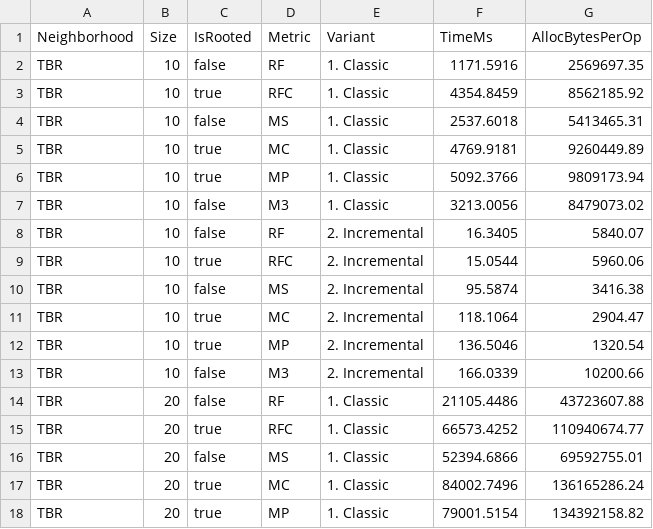
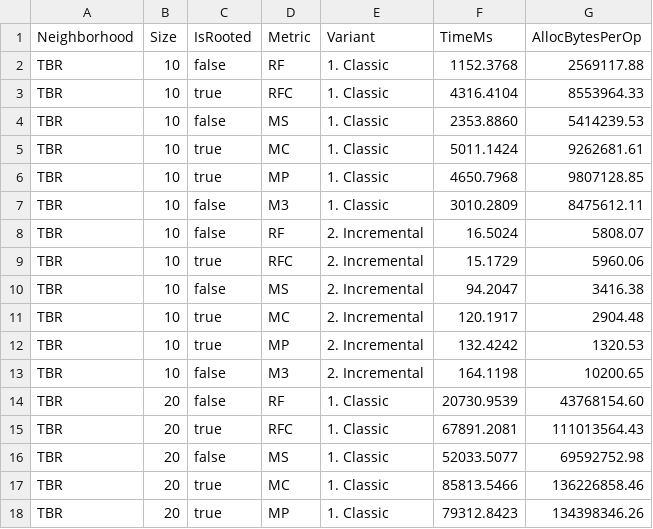
Before and after one commit to TreeCmp/TreeCmpLib, a CSV file: results/jmh/singleStep/benchmark_single_step_TBR.csv, drawn as a sheet; only a part is shown; the diff covers the shown part only.

```diff
--- a/results/jmh/singleStep/benchmark_single_step_TBR.csv
+++ b/results/jmh/singleStep/benchmark_single_step_TBR.csv
@@ -1,18 +1,18 @@
 Neighborhood,Size,IsRooted,Metric,Variant,TimeMs,AllocBytesPerOp
-TBR,10,false,RF,1. Classic,1171.5916,2569697.35
-TBR,10,true,RFC,1. Classic,4354.8459,8562185.92
-TBR,10,false,MS,1. Classic,2537.6018,5413465.31
-TBR,10,true,MC,1. Classic,4769.9181,9260449.89
-TBR,10,true,MP,1. Classic,5092.3766,9809173.94
-TBR,10,false,M3,1. Classic,3213.0056,8479073.02
-TBR,10,false,RF,2. Incremental,16.3405,5840.07
-TBR,10,true,RFC,2. Incremental,15.0544,5960.06
-TBR,10,false,MS,2. Incremental,95.5874,3416.38
-TBR,10,true,MC,2. Incremental,118.1064,2904.47
-TBR,10,true,MP,2. Incremental,136.5046,1320.54
-TBR,10,false,M3,2. Incremental,166.0339,10200.66
-TBR,20,false,RF,1. Classic,21105.4486,43723607.88
-TBR,20,true,RFC,1. Classic,66573.4252,110940674.77
-TBR,20,false,MS,1. Classic,52394.6866,69592755.01
-TBR,20,true,MC,1. Classic,84002.7496,136165286.24
-TBR,20,true,MP,1. Classic,79001.5154,134392158.82
+TBR,10,false,RF,1. Classic,1152.3768,2569117.88
+TBR,10,true,RFC,1. Classic,4316.4104,8553964.33
+TBR,10,false,MS,1. Classic,2353.8860,5414239.53
+TBR,10,true,MC,1. Classic,5011.1424,9262681.61
+TBR,10,true,MP,1. Classic,4650.7968,9807128.85
+TBR,10,false,M3,1. Classic,3010.2809,8475612.11
+TBR,10,false,RF,2. Incremental,16.5024,5808.07
+TBR,10,true,RFC,2. Incremental,15.1729,5960.06
+TBR,10,false,MS,2. Incremental,94.2047,3416.38
+TBR,10,true,MC,2. Incremental,120.1917,2904.48
+TBR,10,true,MP,2. Incremental,132.4242,1320.53
+TBR,10,false,M3,2. Incremental,164.1198,10200.65
+TBR,20,false,RF,1. Classic,20730.9539,43768154.60
+TBR,20,true,RFC,1. Classic,67891.2081,111013564.43
+TBR,20,false,MS,1. Classic,52033.5077,69592752.98
+TBR,20,true,MC,1. Classic,85813.5466,136226858.46
+TBR,20,true,MP,1. Classic,79312.8423,134398346.26
```
Also changed, not shown: 121 edited cells elsewhere in this file, results/jmh/distance/benchmark_distance_TBR.csv, 2 other files.
